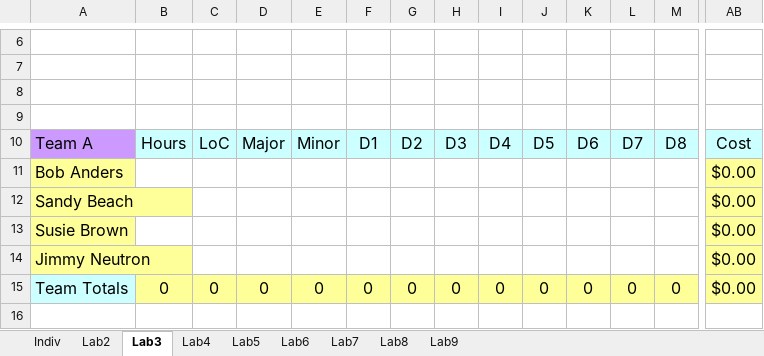
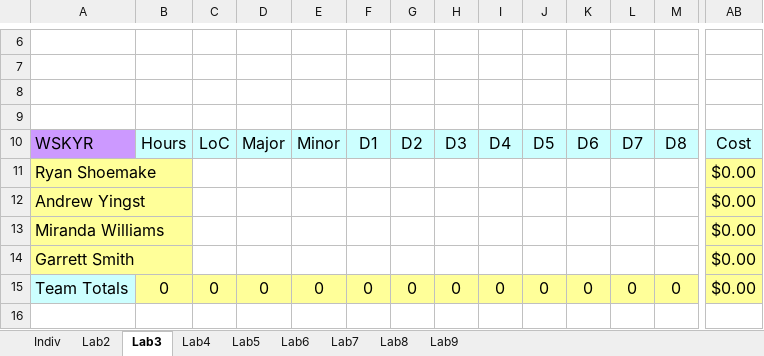
Before and after one commit to Embedded-Systems-Spring-2020/lab_template, an Excel workbook: Docs/team_sw_metrics.xlsx, sheet Lab3, drawn as a sheet; only a part is shown, gaps mark what is left out; values as stored, in another font and other column widths than the file's, no borders; removed rows and columns are numbered as before the commit, all else as after; rows hold the shown columns only; the diff names each change by its address in the sheet, - before the commit and + after, or states it on an @@ line.

```diff
--- a/Docs/team_sw_metrics.xlsx (sheet Lab3)
+++ b/Docs/team_sw_metrics.xlsx (sheet Lab3)
-A10: Team A
+A10: WSKYR
-row 11: Bob Anders |  |  |  |  |  |  |  |  |  |  |  |  | $0.00
-A11: Sandy Beach
+A11: Ryan Shoemake
-A12: Susie Brown
+A12: Andrew Yingst
+row 13: Miranda Williams |  |  |  |  |  |  |  |  |  |  |  |  | $0.00
-A14: Jimmy Neutron
+A14: Garrett Smith
```
Also changed, not shown: sheet Indiv, sheet Lab5, sheet Lab4, sheet Lab2, sheet Lab6, sheet Lab7, 2 more sheets, formulas that keep their value, 20 other files.
